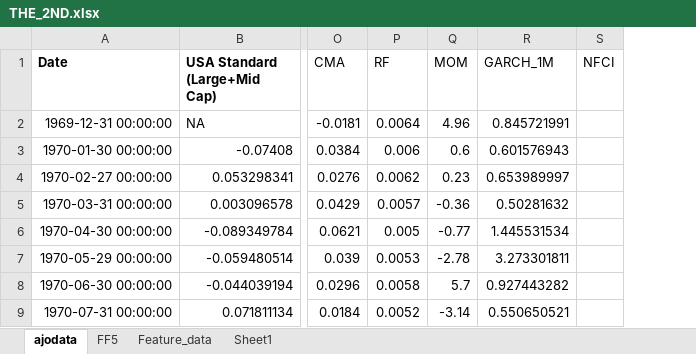
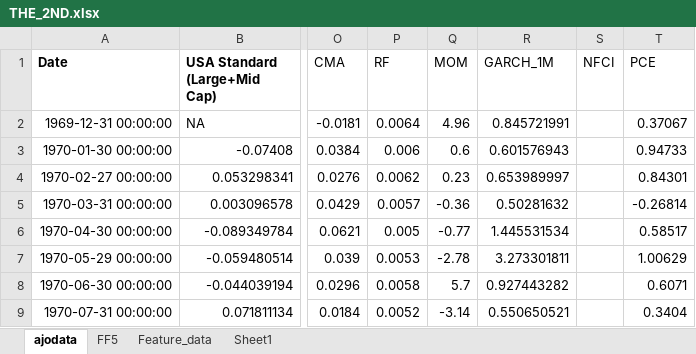
Before and after one commit to Elkkujou/Gradu, an Excel workbook: THE_2ND.xlsx, sheet ajodata, drawn as a sheet; only a part is shown, gaps mark what is left out; values as stored, in another font and other column widths than the file's, no borders; the diff names each change by its address in the sheet, - before the commit and + after, or states it on an @@ line.

```diff
--- a/THE_2ND.xlsx (sheet ajodata)
+++ b/THE_2ND.xlsx (sheet ajodata)
+column T (PCE), rows 2-9: 0.37067 | 0.94733 | 0.84301 | -0.26814 | 0.58517 | 1.00629 | 0.6071 | 0.3404
```
Also changed, not shown: sheet Feature_data.
